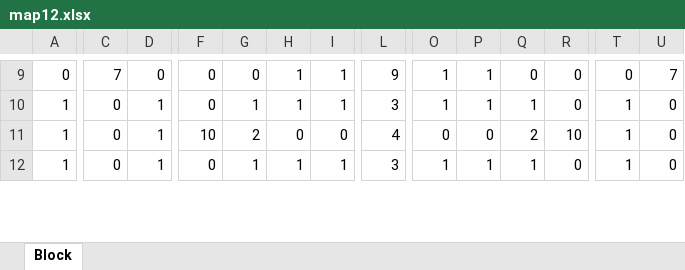
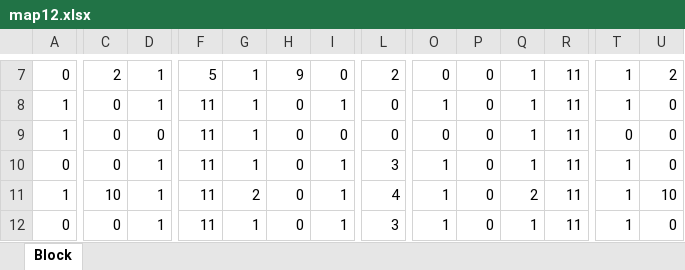
Before and after one commit to TomoyaKanazaki/Graduation, an Excel workbook: 04_memo/map12.xlsx, sheet Block, drawn as a sheet; only a part is shown, gaps mark what is left out; values as stored, in another font and other column widths than the file's, no cell formats; conditional formats not drawn; addresses are those after the commit; rows hold the shown columns only; the diff covers the shown part only; the diff names each change by its address in the sheet, - before the commit and + after, or states it on an @@ line.

```diff
--- a/04_memo/map12.xlsx (sheet Block)
+++ b/04_memo/map12.xlsx (sheet Block)
-C7: 7
+C7: 2
-D7: 0
+D7: 1
-F7: 0
+F7: 5
-G7: 0
+G7: 1
-H7: 1
+H7: 9
-I7: 1
+I7: 0
-L7: 9
+L7: 2
-O7: 1
+O7: 0
-P7:P8: 1
+P7:P8: 0
-Q7: 0
+Q7: 1
-R7:R8: 0
+R7:R8: 11
-T7: 0
+T7: 1
-U7: 7
+U7: 2
-F8: 0
+F8: 11
-H8: 1
+H8: 0
-L8: 3
+L8: 0
+row 9: 1 | 0 | 0 | 11 | 1 | 0 | 0 | 0 | 0 | 0 | 1 | 11 | 0 | 0
+row 10: 0 | 0 | 1 | 11 | 1 | 0 | 1 | 3 | 1 | 0 | 1 | 11 | 1 | 0
-C11: 0
+C11: 10
-F11: 10
+F11: 11
-I11: 0
+I11: 1
-O11: 0
+O11: 1
-R11: 10
+R11: 11
-U11: 0
+U11: 10
-A12: 1
+A12: 0
-F12: 0
+F12: 11
-H12: 1
+H12: 0
-P12: 1
+P12: 0
-R12: 0
+R12: 11
```
Also changed, not shown: 4 added rows, 6 removed rows and 57 edited cells elsewhere in this sheet, cell formats, 04_memo/map08.xlsx, 04_memo/map09.xlsx, 37 other files.
